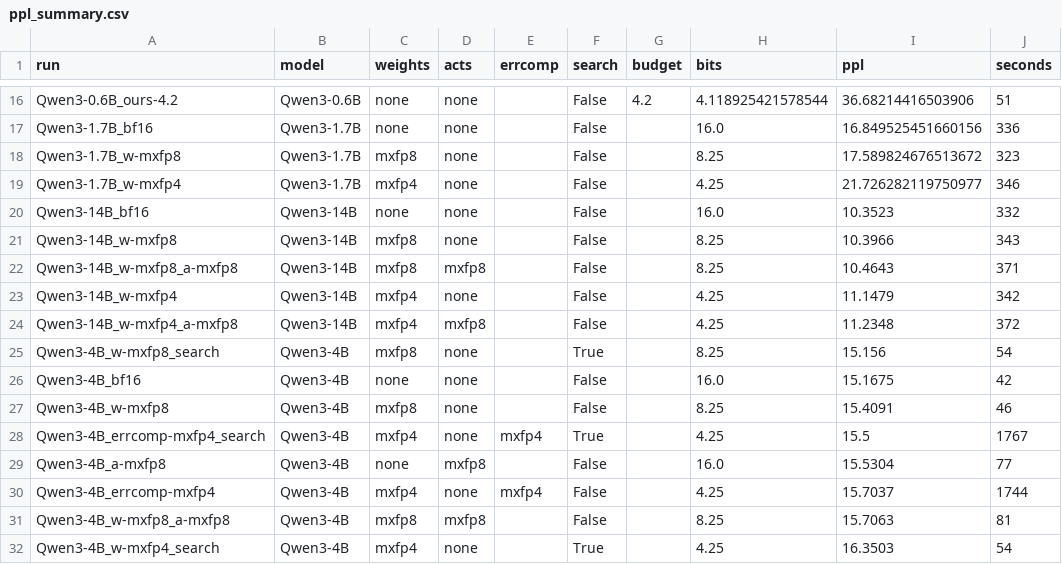
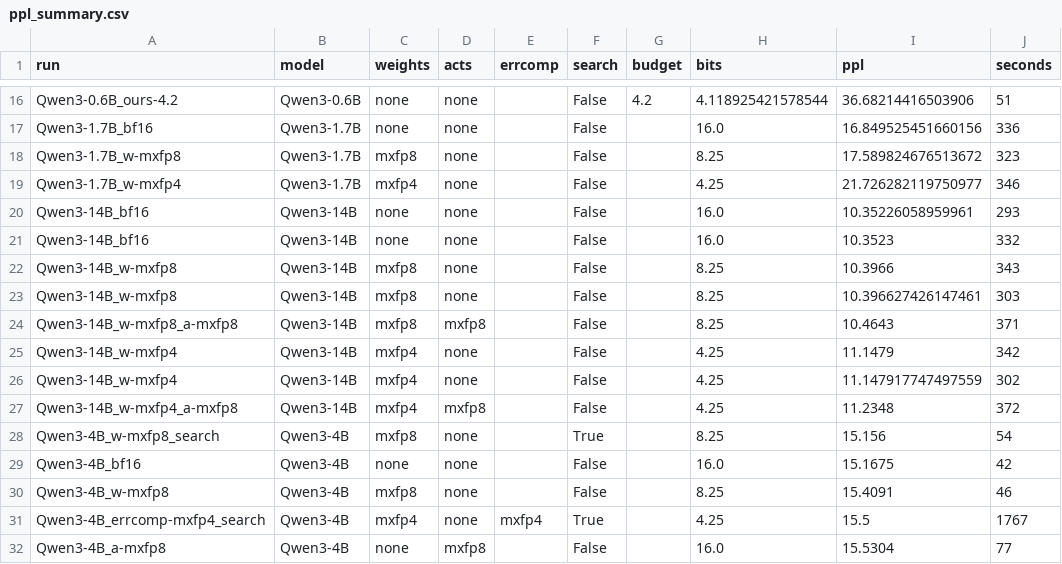
Before and after one commit to AalexeygG/mxfp-qwen3, a CSV file: results/ppl_summary.csv, drawn as a sheet; only a part is shown, gaps mark what is left out; the shorter side is filled out with more unchanged rows.

```diff
--- a/results/ppl_summary.csv
+++ b/results/ppl_summary.csv
@@ -19,6 +19,9 @@ Qwen3-1.7B_w-mxfp8,Qwen3-1.7B,mxfp8,none,,False,,8.25,17.589824676513672,323
 Qwen3-1.7B_w-mxfp4,Qwen3-1.7B,mxfp4,none,,False,,4.25,21.726282119750977,346
+Qwen3-14B_bf16,Qwen3-14B,none,none,,False,,16.0,10.35226058959961,293
 Qwen3-14B_bf16,Qwen3-14B,none,none,,False,,16.0,10.3523,332
 Qwen3-14B_w-mxfp8,Qwen3-14B,mxfp8,none,,False,,8.25,10.3966,343
+Qwen3-14B_w-mxfp8,Qwen3-14B,mxfp8,none,,False,,8.25,10.396627426147461,303
 Qwen3-14B_w-mxfp8_a-mxfp8,Qwen3-14B,mxfp8,mxfp8,,False,,8.25,10.4643,371
 Qwen3-14B_w-mxfp4,Qwen3-14B,mxfp4,none,,False,,4.25,11.1479,342
+Qwen3-14B_w-mxfp4,Qwen3-14B,mxfp4,none,,False,,4.25,11.147917747497559,302
 Qwen3-14B_w-mxfp4_a-mxfp8,Qwen3-14B,mxfp4,mxfp8,,False,,4.25,11.2348,372
```
Also changed, not shown: results/eval_Qwen3-14B_kaggle.csv, results/ppl_Qwen3-14B_kaggle.csv, 7 other files.
